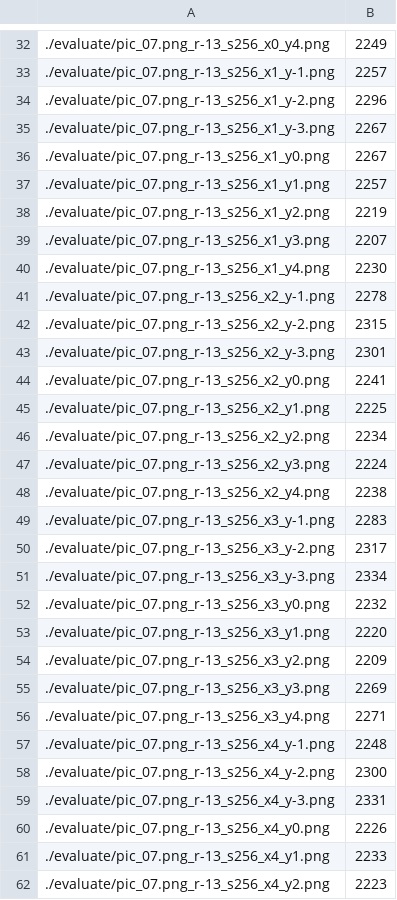
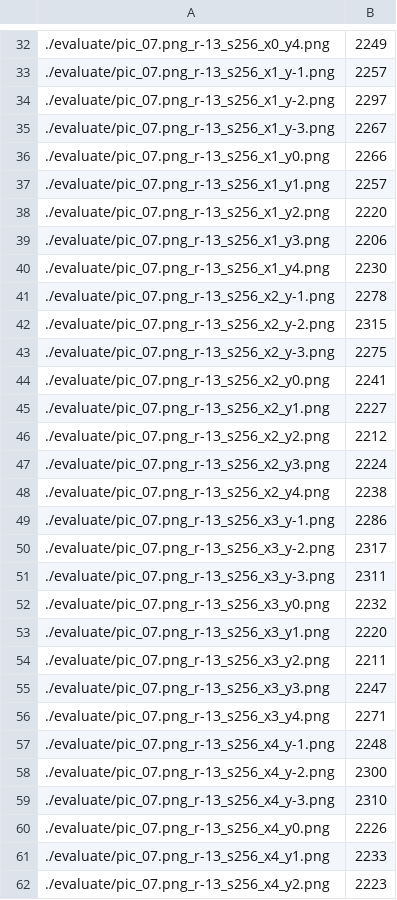
Before and after one commit to oisee/autodiver, a CSV file: result.csv, drawn as a sheet; only a part is shown, gaps mark what is left out; the diff covers the shown part only.

```diff
--- a/result.csv
+++ b/result.csv
@@ -33,8 +33,8 @@
 ./evaluate/pic_07.png_r-13_s256_x1_y-1.png, 2257
-./evaluate/pic_07.png_r-13_s256_x1_y-2.png, 2296
+./evaluate/pic_07.png_r-13_s256_x1_y-2.png, 2297
 ./evaluate/pic_07.png_r-13_s256_x1_y-3.png, 2267
-./evaluate/pic_07.png_r-13_s256_x1_y0.png, 2267
+./evaluate/pic_07.png_r-13_s256_x1_y0.png, 2266
 ./evaluate/pic_07.png_r-13_s256_x1_y1.png, 2257
-./evaluate/pic_07.png_r-13_s256_x1_y2.png, 2219
-./evaluate/pic_07.png_r-13_s256_x1_y3.png, 2207
+./evaluate/pic_07.png_r-13_s256_x1_y2.png, 2220
+./evaluate/pic_07.png_r-13_s256_x1_y3.png, 2206
 ./evaluate/pic_07.png_r-13_s256_x1_y4.png, 2230
@@ -42,15 +42,15 @@
 ./evaluate/pic_07.png_r-13_s256_x2_y-2.png, 2315
-./evaluate/pic_07.png_r-13_s256_x2_y-3.png, 2301
+./evaluate/pic_07.png_r-13_s256_x2_y-3.png, 2275
 ./evaluate/pic_07.png_r-13_s256_x2_y0.png, 2241
-./evaluate/pic_07.png_r-13_s256_x2_y1.png, 2225
-./evaluate/pic_07.png_r-13_s256_x2_y2.png, 2234
+./evaluate/pic_07.png_r-13_s256_x2_y1.png, 2227
+./evaluate/pic_07.png_r-13_s256_x2_y2.png, 2212
 ./evaluate/pic_07.png_r-13_s256_x2_y3.png, 2224
 ./evaluate/pic_07.png_r-13_s256_x2_y4.png, 2238
-./evaluate/pic_07.png_r-13_s256_x3_y-1.png, 2283
+./evaluate/pic_07.png_r-13_s256_x3_y-1.png, 2286
 ./evaluate/pic_07.png_r-13_s256_x3_y-2.png, 2317
-./evaluate/pic_07.png_r-13_s256_x3_y-3.png, 2334
+./evaluate/pic_07.png_r-13_s256_x3_y-3.png, 2311
 ./evaluate/pic_07.png_r-13_s256_x3_y0.png, 2232
 ./evaluate/pic_07.png_r-13_s256_x3_y1.png, 2220
-./evaluate/pic_07.png_r-13_s256_x3_y2.png, 2209
-./evaluate/pic_07.png_r-13_s256_x3_y3.png, 2269
+./evaluate/pic_07.png_r-13_s256_x3_y2.png, 2211
+./evaluate/pic_07.png_r-13_s256_x3_y3.png, 2247
 ./evaluate/pic_07.png_r-13_s256_x3_y4.png, 2271
@@ -58,3 +58,3 @@
 ./evaluate/pic_07.png_r-13_s256_x4_y-2.png, 2300
-./evaluate/pic_07.png_r-13_s256_x4_y-3.png, 2331
+./evaluate/pic_07.png_r-13_s256_x4_y-3.png, 2310
 ./evaluate/pic_07.png_r-13_s256_x4_y0.png, 2226
```
Also changed, not shown: 105 edited cells elsewhere in this file, best.csv, 3 other files.
